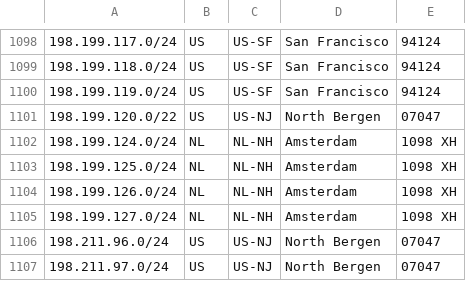
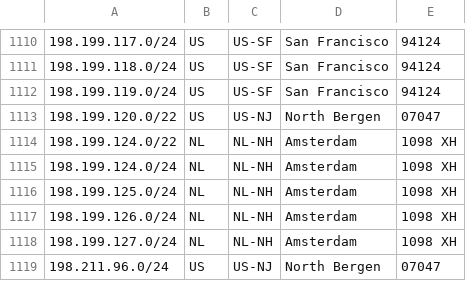
Before and after one commit to femueller/cloud-ip-ranges, a CSV file: digitalocean.csv, drawn as a sheet; only a part is shown, gaps mark what is left out; the shorter side is filled out with more unchanged rows; the diff covers the shown part only.

```diff
--- a/digitalocean.csv
+++ b/digitalocean.csv
@@ -1101,2 +1113,3 @@
 198.199.120.0/22,US,US-NJ,North Bergen,07047
+198.199.124.0/22,NL,NL-NH,Amsterdam,1098 XH
 198.199.124.0/24,NL,NL-NH,Amsterdam,1098 XH
```
Also changed, not shown: 12 added rows elsewhere in this file.
